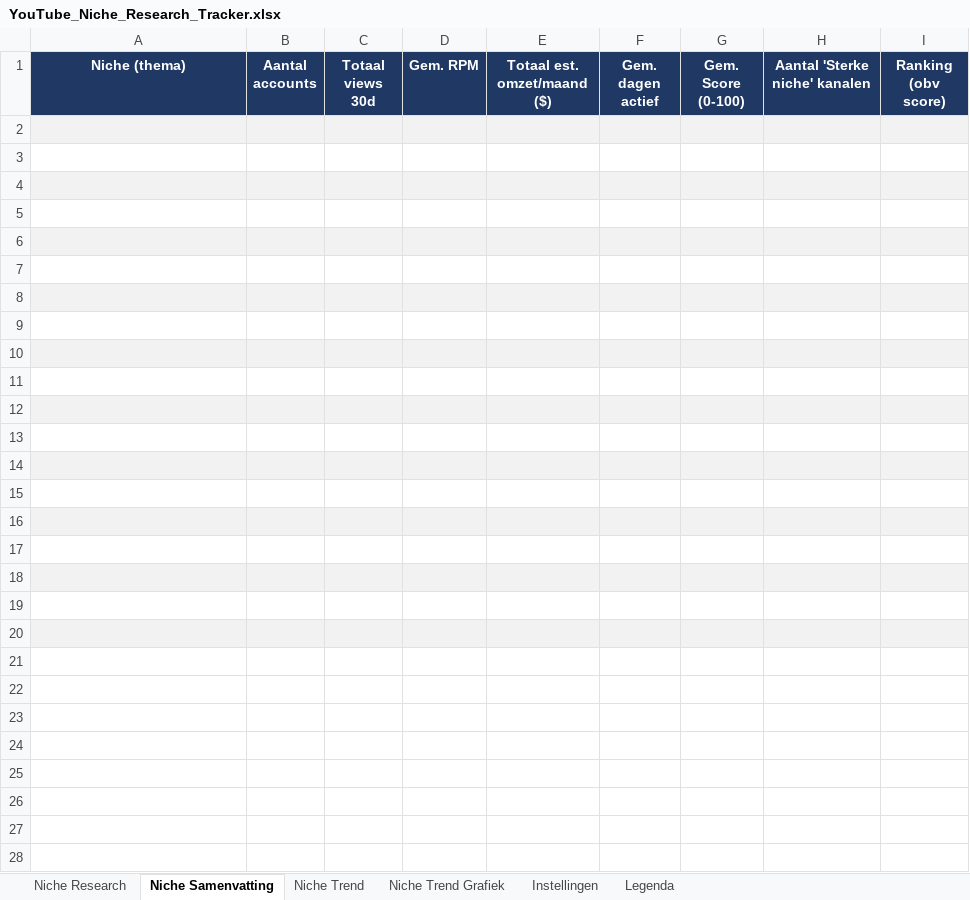
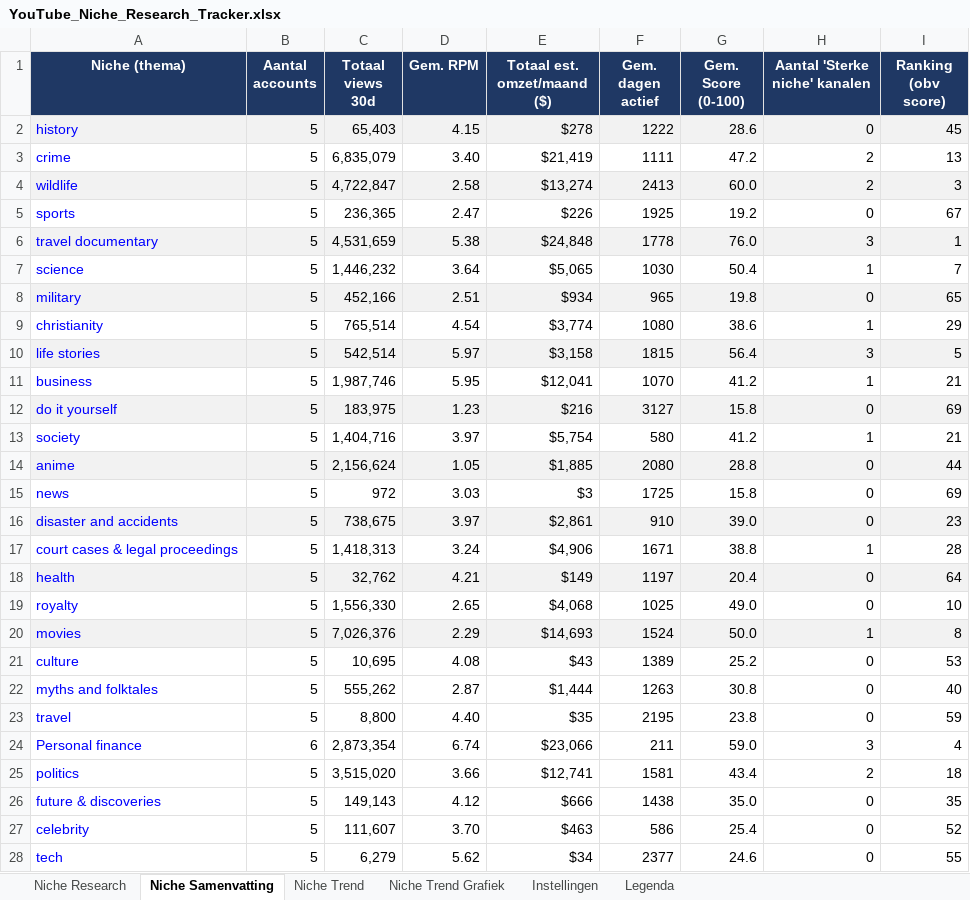
Before and after one commit to tbth1/Facelessyt, an Excel workbook: trackers/YouTube_Niche_Research_Tracker.xlsx, sheet Niche Samenvatting, drawn as a sheet; only a part is shown; values as stored, in another font and other column widths than the file's, no borders; charts and pictures and conditional formats not drawn; the diff covers the shown part only; the diff names each change by its address in the sheet, - before the commit and + after, or states it on an @@ line.

```diff
--- a/trackers/YouTube_Niche_Research_Tracker.xlsx (sheet Niche Samenvatting)
+++ b/trackers/YouTube_Niche_Research_Tracker.xlsx (sheet Niche Samenvatting)
-row 2: (empty)
+row 2: history | 5 | 65,403 | 4.15 | $278 | 1222 | 28.6 | 0 | 45
-row 3: (empty)
+row 3: crime | 5 | 6,835,079 | 3.40 | $21,419 | 1111 | 47.2 | 2 | 13
-row 4: (empty)
+row 4: wildlife | 5 | 4,722,847 | 2.58 | $13,274 | 2413 | 60.0 | 2 | 3
-row 5: (empty)
+row 5: sports | 5 | 236,365 | 2.47 | $226 | 1925 | 19.2 | 0 | 67
-row 6: (empty)
+row 6: travel documentary | 5 | 4,531,659 | 5.38 | $24,848 | 1778 | 76.0 | 3 | 1
-row 7: (empty)
+row 7: science | 5 | 1,446,232 | 3.64 | $5,065 | 1030 | 50.4 | 1 | 7
-row 8: (empty)
+row 8: military | 5 | 452,166 | 2.51 | $934 | 965 | 19.8 | 0 | 65
-row 9: (empty)
+row 9: christianity | 5 | 765,514 | 4.54 | $3,774 | 1080 | 38.6 | 1 | 29
-row 10: (empty)
+row 10: life stories | 5 | 542,514 | 5.97 | $3,158 | 1815 | 56.4 | 3 | 5
-row 11: (empty)
+row 11: business | 5 | 1,987,746 | 5.95 | $12,041 | 1070 | 41.2 | 1 | 21
-row 12: (empty)
+row 12: do it yourself | 5 | 183,975 | 1.23 | $216 | 3127 | 15.8 | 0 | 69
-row 13: (empty)
+row 13: society | 5 | 1,404,716 | 3.97 | $5,754 | 580 | 41.2 | 1 | 21
-row 14: (empty)
+row 14: anime | 5 | 2,156,624 | 1.05 | $1,885 | 2080 | 28.8 | 0 | 44
-row 15: (empty)
+row 15: news | 5 | 972 | 3.03 | $3 | 1725 | 15.8 | 0 | 69
-row 16: (empty)
+row 16: disaster and accidents | 5 | 738,675 | 3.97 | $2,861 | 910 | 39.0 | 0 | 23
-row 17: (empty)
+row 17: court cases & legal proceedings | 5 | 1,418,313 | 3.24 | $4,906 | 1671 | 38.8 | 1 | 28
-row 18: (empty)
+row 18: health | 5 | 32,762 | 4.21 | $149 | 1197 | 20.4 | 0 | 64
-row 19: (empty)
+row 19: royalty | 5 | 1,556,330 | 2.65 | $4,068 | 1025 | 49.0 | 0 | 10
-row 20: (empty)
+row 20: movies | 5 | 7,026,376 | 2.29 | $14,693 | 1524 | 50.0 | 1 | 8
-row 21: (empty)
+row 21: culture | 5 | 10,695 | 4.08 | $43 | 1389 | 25.2 | 0 | 53
-row 22: (empty)
+row 22: myths and folktales | 5 | 555,262 | 2.87 | $1,444 | 1263 | 30.8 | 0 | 40
-row 23: (empty)
+row 23: travel | 5 | 8,800 | 4.40 | $35 | 2195 | 23.8 | 0 | 59
-row 24: (empty)
+row 24: Personal finance | 6 | 2,873,354 | 6.74 | $23,066 | 211 | 59.0 | 3 | 4
-row 25: (empty)
+row 25: politics | 5 | 3,515,020 | 3.66 | $12,741 | 1581 | 43.4 | 2 | 18
-row 26: (empty)
+row 26: future & discoveries | 5 | 149,143 | 4.12 | $666 | 1438 | 35.0 | 0 | 35
-row 27: (empty)
+row 27: celebrity | 5 | 111,607 | 3.70 | $463 | 586 | 25.4 | 0 | 52
-row 28: (empty)
+row 28: tech | 5 | 6,279 | 5.62 | $34 | 2377 | 24.6 | 0 | 55
```
Also changed, not shown: 432 edited cells elsewhere in this sheet, sheet Niche Research, sheet Niche Trend, charts or pictures.
